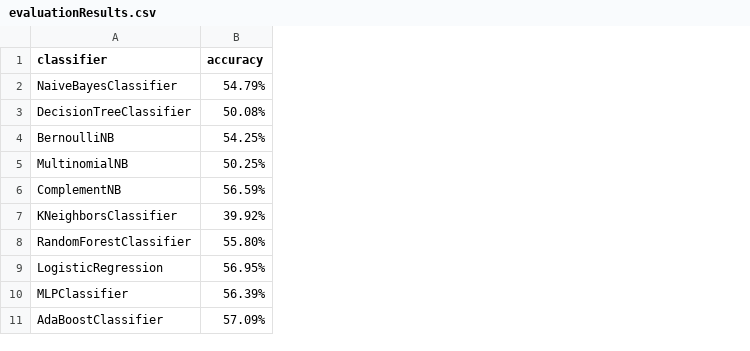
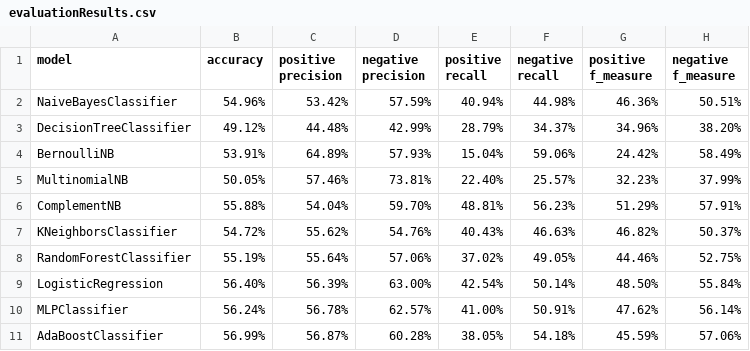
Before and after one commit to DaraghK93/stockApp, a CSV file: machineLearning/sentimentAnalysis/newsSentimentAnalysis/modelGeneration/model_1/evaluationResults.csv, drawn as a sheet; the diff names each change by its address in the sheet, - before the commit and + after, or states it on an @@ line.

Commit message:
The model_1 for news sentiment now generating report for all metrics for the machine learning section

```diff
--- a/machineLearning/sentimentAnalysis/newsSentimentAnalysis/modelGeneration/model_1/evaluationResults.csv
+++ b/machineLearning/sentimentAnalysis/newsSentimentAnalysis/modelGeneration/model_1/evaluationResults.csv
+column C (positive precision), rows 2-11: 53.42% | 44.48% | 64.89% | 57.46% | 54.04% | 55.62% | 55.64% | 56.39% | 56.78% | 56.87%
+column D (negative precision), rows 2-11: 57.59% | 42.99% | 57.93% | 73.81% | 59.70% | 54.76% | 57.06% | 63.00% | 62.57% | 60.28%
+column E (positive recall), rows 2-11: 40.94% | 28.79% | 15.04% | 22.40% | 48.81% | 40.43% | 37.02% | 42.54% | 41.00% | 38.05%
+column F (negative recall), rows 2-11: 44.98% | 34.37% | 59.06% | 25.57% | 56.23% | 46.63% | 49.05% | 50.14% | 50.91% | 54.18%
+column G (positive f_measure), rows 2-11: 46.36% | 34.96% | 24.42% | 32.23% | 51.29% | 46.82% | 44.46% | 48.50% | 47.62% | 45.59%
+column H (negative f_measure), rows 2-11: 50.51% | 38.20% | 58.49% | 37.99% | 57.91% | 50.37% | 52.75% | 55.84% | 56.14% | 57.06%
-A1: classifier
+A1: model
-B2 (accuracy): 54.79%
+B2 (accuracy): 54.96%
-B3 (accuracy): 50.08%
+B3 (accuracy): 49.12%
-B4 (accuracy): 54.25%
+B4 (accuracy): 53.91%
-B5 (accuracy): 50.25%
+B5 (accuracy): 50.05%
-B6 (accuracy): 56.59%
+B6 (accuracy): 55.88%
-B7 (accuracy): 39.92%
+B7 (accuracy): 54.72%
-B8 (accuracy): 55.80%
+B8 (accuracy): 55.19%
-B9 (accuracy): 56.95%
+B9 (accuracy): 56.40%
-B10 (accuracy): 56.39%
+B10 (accuracy): 56.24%
-B11 (accuracy): 57.09%
+B11 (accuracy): 56.99%
```
Also changed, not shown: 11 other files.
